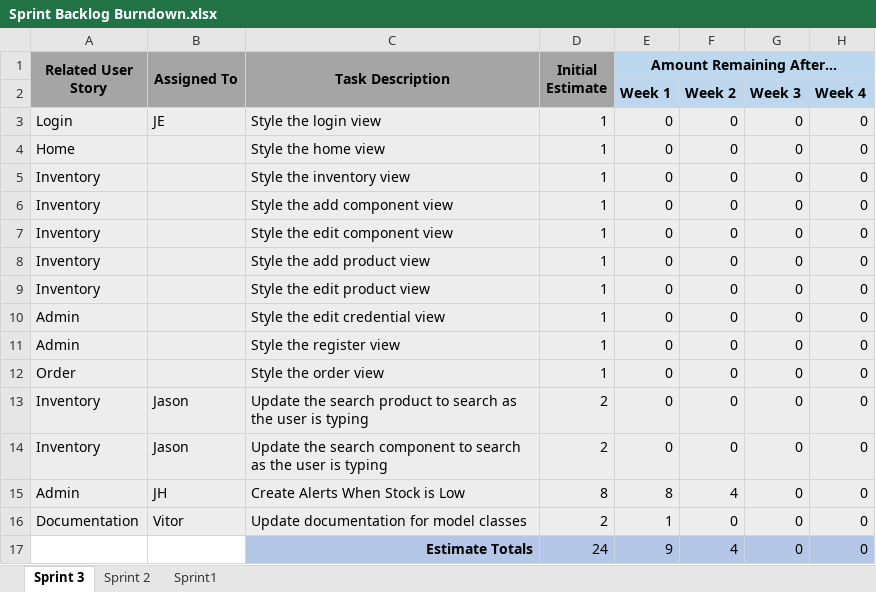
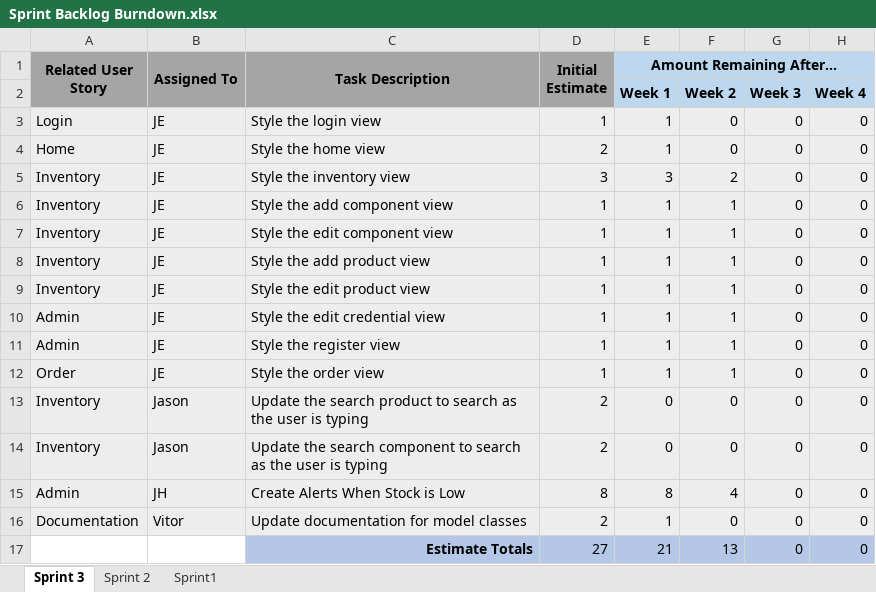
Before and after one commit to UWGDreamTeam/SE2Project, an Excel workbook: documentation/Sprint Backlog Burndown.xlsx, sheet Sprint 3, drawn as a sheet; values as stored, in another font and other column widths than the file's, no borders; charts and pictures not drawn; the diff names each change by its address in the sheet, - before the commit and + after, or states it on an @@ line.

Commit message:
Updated sprint backlog
1) Updated sprint backlog for todays progress.

```diff
--- a/documentation/Sprint Backlog Burndown.xlsx (sheet Sprint 3)
+++ b/documentation/Sprint Backlog Burndown.xlsx (sheet Sprint 3)
-E3:E4 (Amount Remaining After…): 0
+E3:E4 (Amount Remaining After…): 1
-B4:B12 (Assigned To): (empty)
+B4:B12 (Assigned To): JE
-D4 (Initial Estimate): 1
+D4 (Initial Estimate): 2
-D5 (Initial Estimate): 1
+D5 (Initial Estimate): 3
-E5 (Amount Remaining After…): 0
+E5 (Amount Remaining After…): 3
-F5: 0
+F5: 2
-E6:E12 (Amount Remaining After…): 0
+E6:E12 (Amount Remaining After…): 1
-F6:F12: 0
+F6:F12: 1
-D17 (Initial Estimate): 24
+D17 (Initial Estimate): 27
-E17 (Amount Remaining After…): 9
+E17 (Amount Remaining After…): 21
-F17: 4
+F17: 13
```
Also changed, not shown: charts or pictures, 1 other file.
